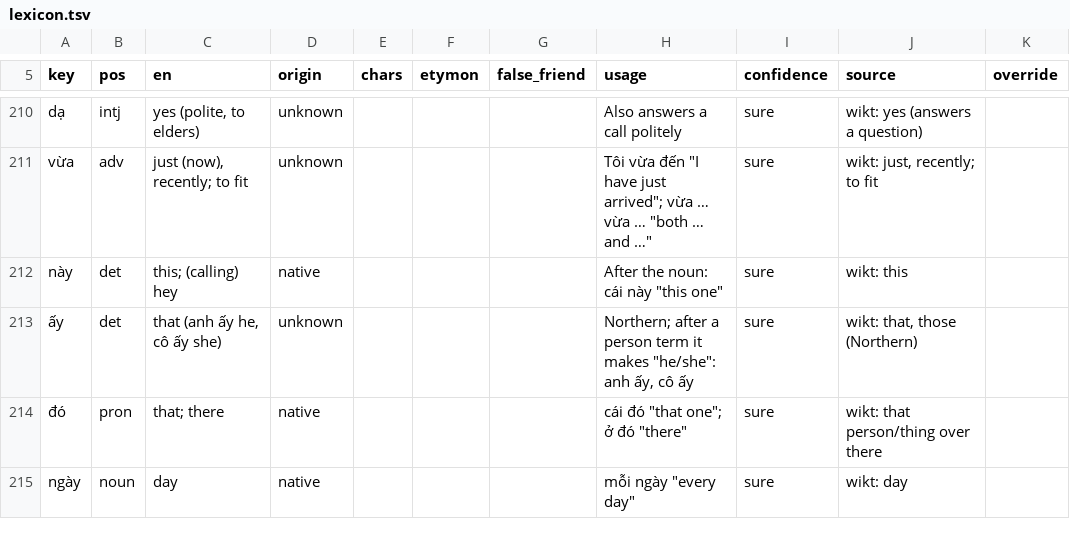
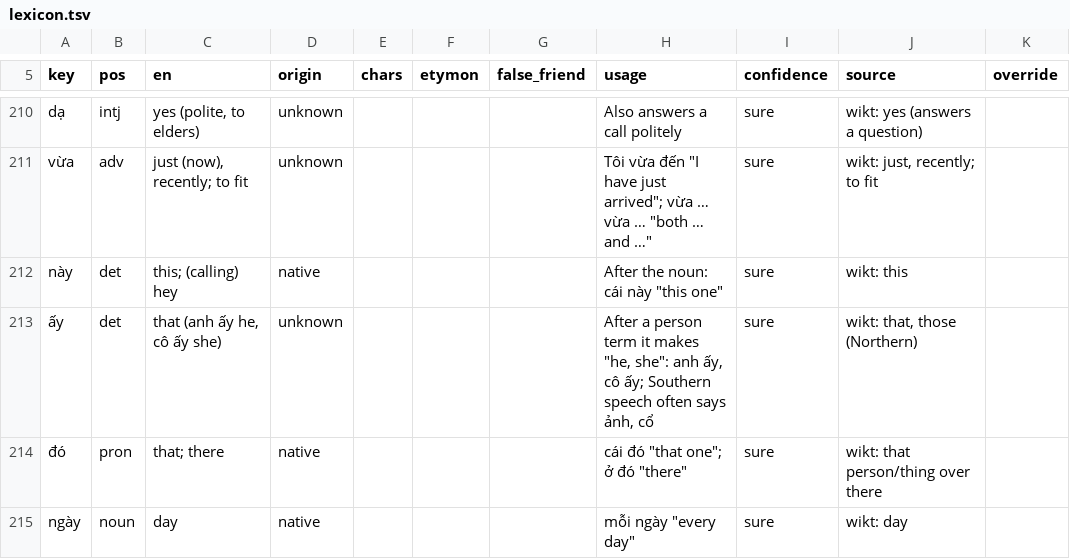
Before and after one commit to tbrapor-arch/tusach, a TSV file: course/lexicon.tsv, drawn as a sheet; only a part is shown, gaps mark what is left out; the diff covers the shown part only.

```diff
--- a/course/lexicon.tsv
+++ b/course/lexicon.tsv
@@ -212,3 +212,3 @@ vừa	adv	just (now), recently; to fit	unknown				Tôi vừa đến "I have just
 này	det	this; (calling) hey	native				After the noun: cái này "this one"	sure	wikt: this	
-ấy	det	that (anh ấy he, cô ấy she)	unknown				Northern; after a person term it makes "he/she": anh ấy, cô ấy	sure	wikt: that, those (Northern)	
+ấy	det	that (anh ấy he, cô ấy she)	unknown				After a person term it makes "he, she": anh ấy, cô ấy; Southern speech often says ảnh, cổ	sure	wikt: that, those (Northern)	
 đó	pron	that; there	native				cái đó "that one"; ở đó "there"	sure	wikt: that person/thing over there	
```
Also changed, not shown: 14 added rows and 7 edited cells elsewhere in this file, 11 other files.
